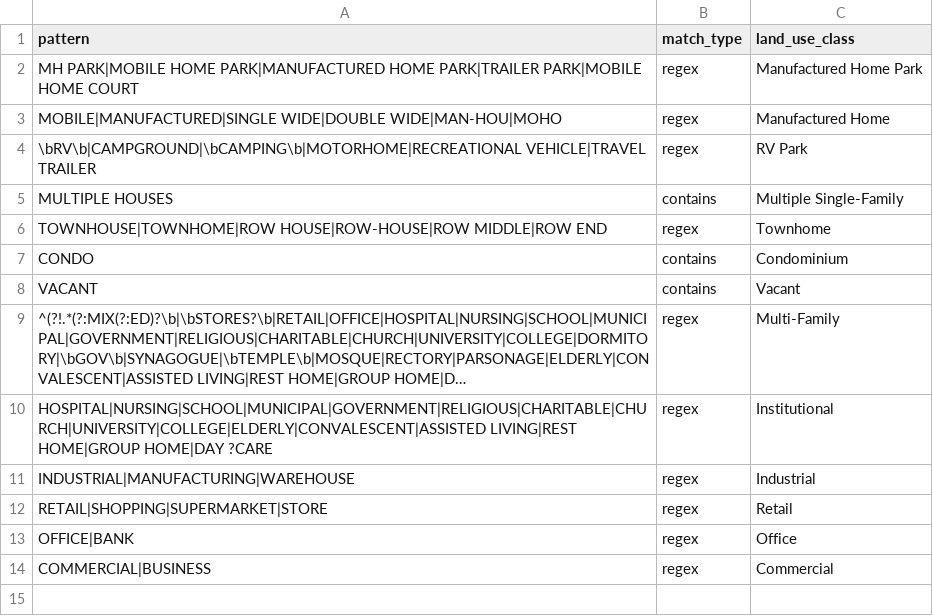
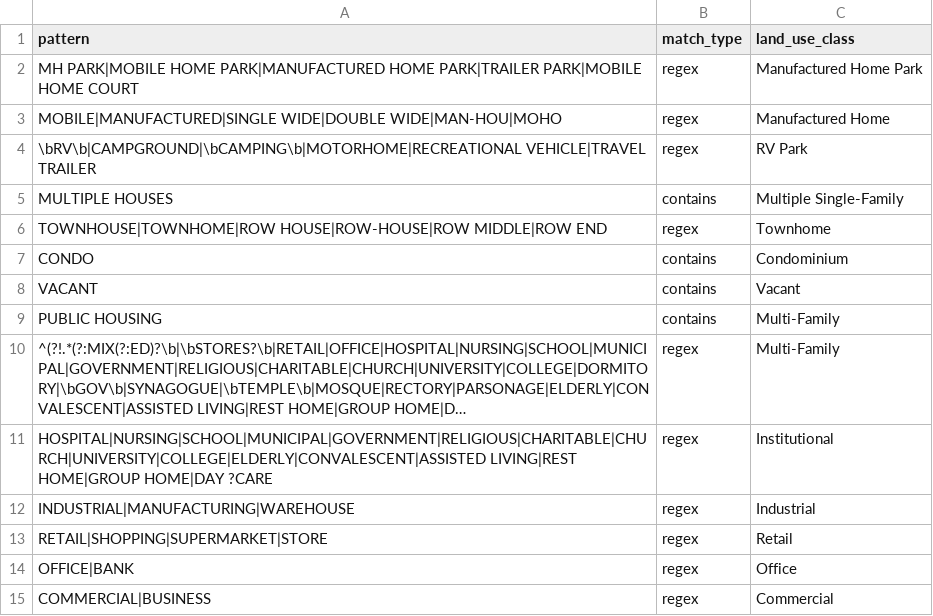
Before and after one commit to chrnolte/openplaces, a CSV file: src/openplaces/recipes/US/_all/parcel/openplaces/2026/US_parcel-openplaces-2026_land-use-keywords.csv, drawn as a sheet; long unchanged cells end in …; the diff names each change by its address in the sheet, - before the commit and + after, or states it on an @@ line.

```diff
--- a/src/openplaces/recipes/US/_all/parcel/openplaces/2026/US_parcel-openplaces-2026_land-use-keywords.csv
+++ b/src/openplaces/recipes/US/_all/parcel/openplaces/2026/US_parcel-openplaces-2026_land-use-keywords.csv
+row 9: PUBLIC HOUSING | contains | Multi-Family
```
Also changed, not shown: src/openplaces/recipes/US/MA/_all/parcel/massgis/2025/US-MA_parcel-massgis-2025_use-group-code-remap.csv.
